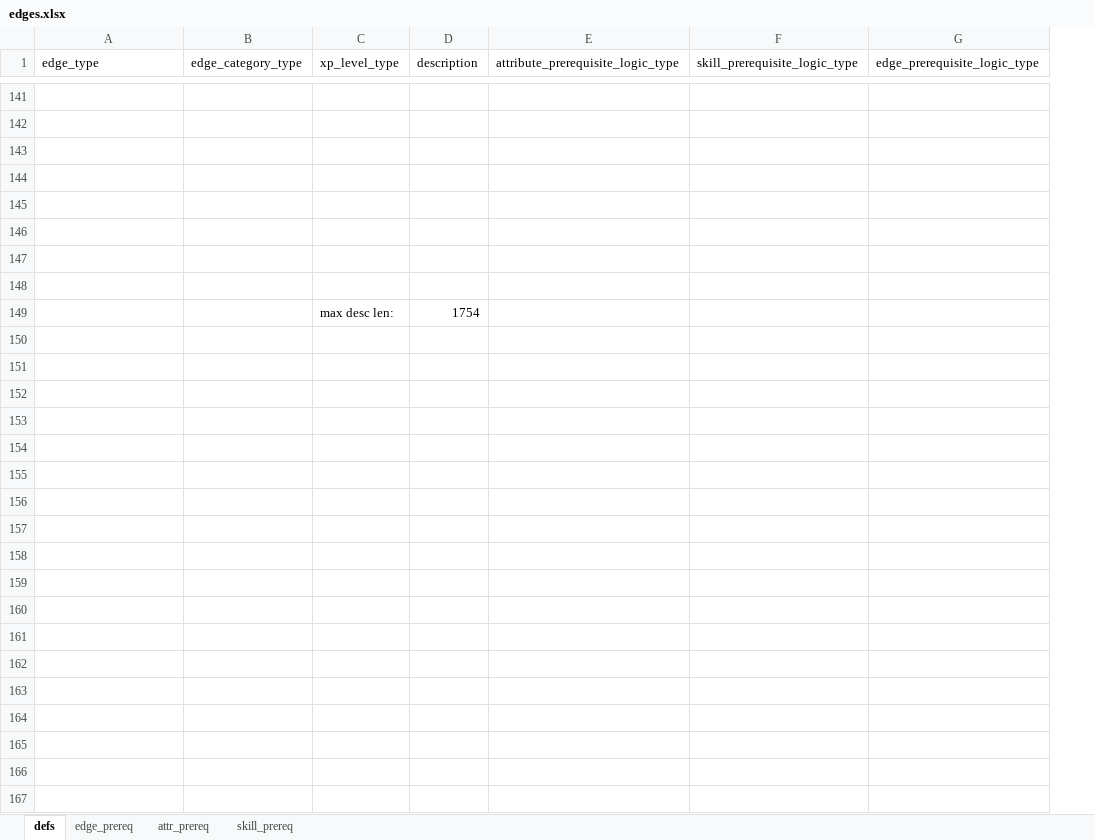
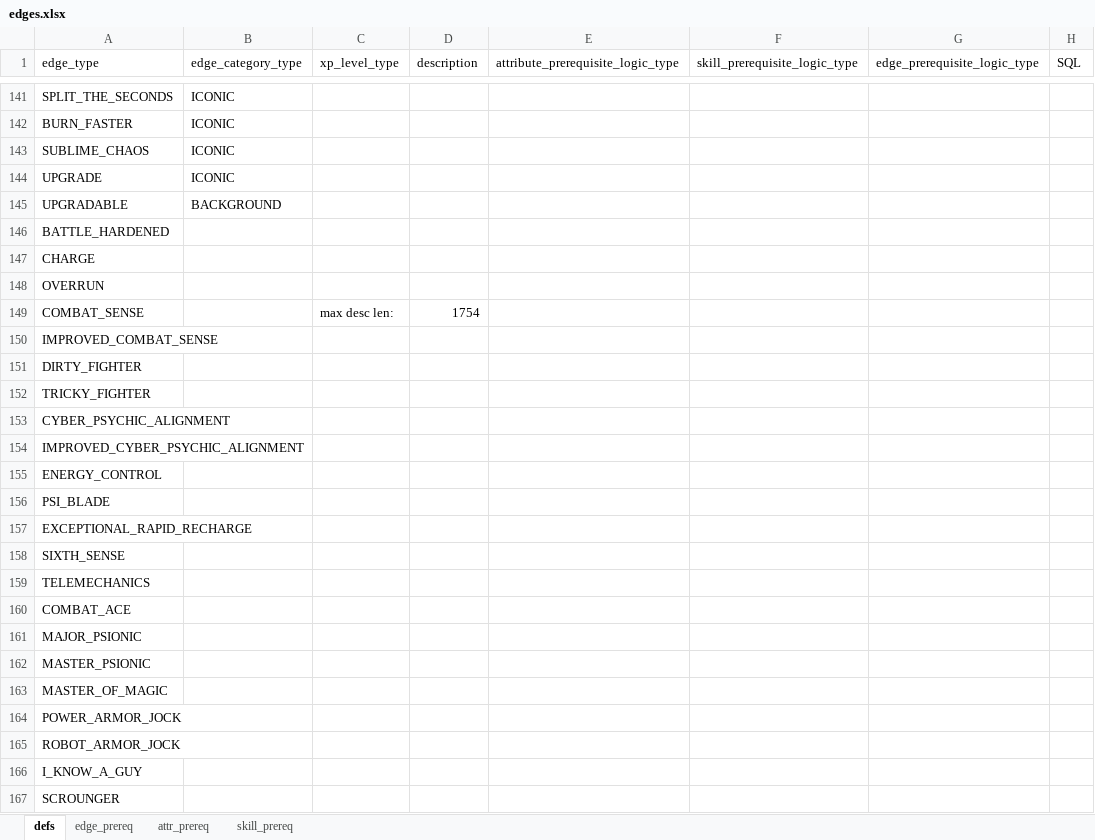
Before and after one commit to hunter9000/savage-rifts-gen, an Excel workbook: edges.xlsx, sheet defs, drawn as a sheet; only a part is shown, gaps mark what is left out; values as stored, in another font and other column widths than the file's, no borders; the diff covers the shown part only; the diff names each change by its address in the sheet, - before the commit and + after, or states it on an @@ line.

Commit message:
more edge definitions

```diff
--- a/edges.xlsx (sheet defs)
+++ b/edges.xlsx (sheet defs)
+column H (SQL), empty
-row 141: (empty)
+row 141: SPLIT_THE_SECONDS | ICONIC
-row 142: (empty)
+row 142: BURN_FASTER | ICONIC
-row 143: (empty)
+row 143: SUBLIME_CHAOS | ICONIC
-row 144: (empty)
+row 144: UPGRADE | ICONIC
-row 145: (empty)
+row 145: UPGRADABLE | BACKGROUND
-A146 (edge_type): (empty)
+A146 (edge_type): BATTLE_HARDENED
-A147 (edge_type): (empty)
+A147 (edge_type): CHARGE
-A148 (edge_type): (empty)
+A148 (edge_type): OVERRUN
-A149 (edge_type): (empty)
+A149 (edge_type): COMBAT_SENSE
+row 150: IMPROVED_COMBAT_SENSE
+row 151: DIRTY_FIGHTER
+row 152: TRICKY_FIGHTER
+row 153: CYBER_PSYCHIC_ALIGNMENT
+row 154: IMPROVED_CYBER_PSYCHIC_ALIGNMENT
+row 155: ENERGY_CONTROL
+row 156: PSI_BLADE
+row 157: EXCEPTIONAL_RAPID_RECHARGE
+row 158: SIXTH_SENSE
+row 159: TELEMECHANICS
+row 160: COMBAT_ACE
+row 161: MAJOR_PSIONIC
+row 162: MASTER_PSIONIC
+row 163: MASTER_OF_MAGIC
+row 164: POWER_ARMOR_JOCK
+row 165: ROBOT_ARMOR_JOCK
+row 166: I_KNOW_A_GUY
+row 167: SCROUNGER
```
Also changed, not shown: 69 edited cells elsewhere in this sheet, sheet attr_prereq, sheet edge_prereq, 6 other files.
